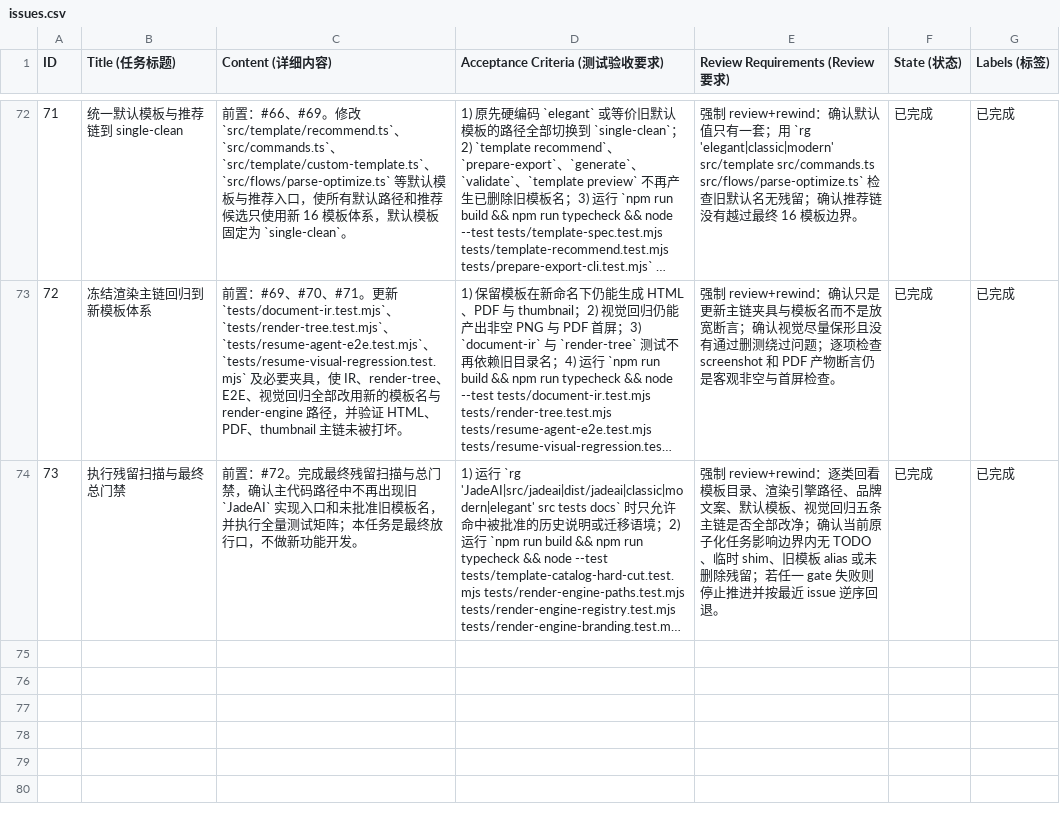
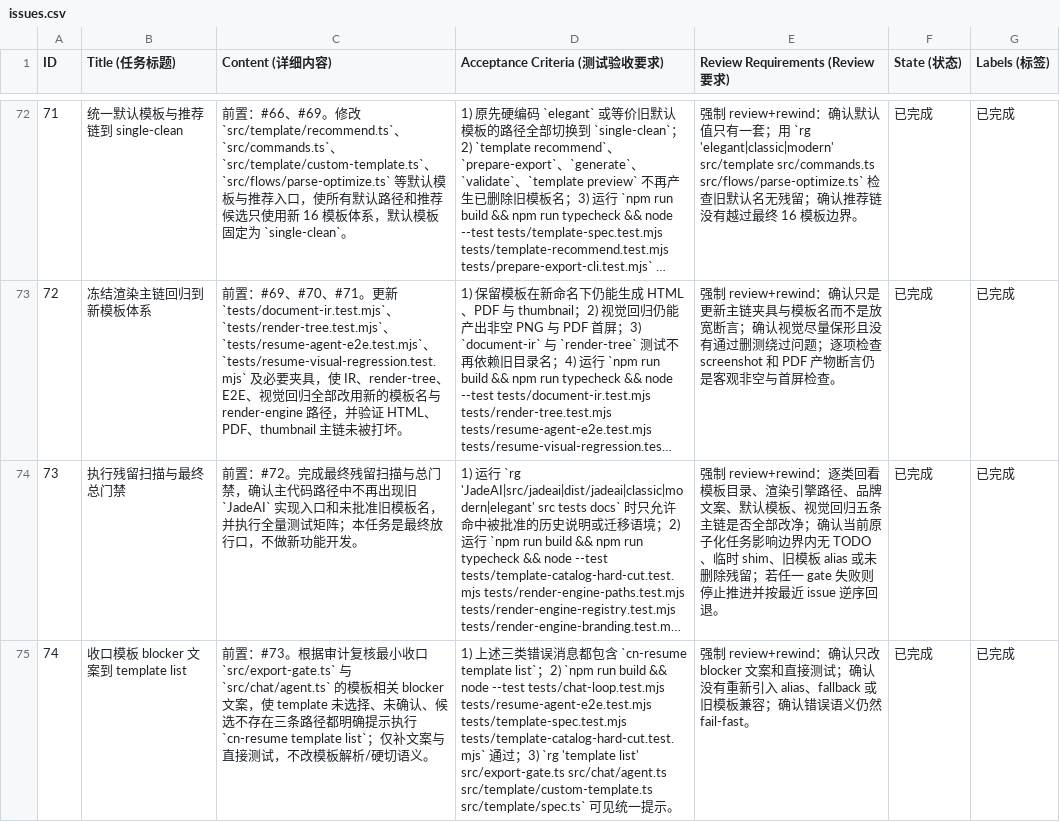
Before and after one commit to yj147/cn-resume-cli, a CSV file: issues.csv, drawn as a sheet; only a part is shown, gaps mark what is left out; long unchanged cells end in …; the diff names each change by its address in the sheet, - before the commit and + after, or states it on an @@ line.

```diff
--- a/issues.csv
+++ b/issues.csv
+row 75: 74 | 收口模板 blocker 文案到 template list | 前置：#73。根据审计复核最小收口 `src/export-gate.ts` 与 `src/chat/agent.ts` 的模板相关 blocker 文案，使 template 未选择、未确认、候选不存在三条路径都明确提示执行 `cn-resume template list`；仅补文案与直接测试，不改模板解析/硬切语义。 | 1) 上述三类错误消息都包含 `cn-resume template list`；2) `npm run build && node --test tests/chat-loop.test.mjs tests/resume-agent-e2e.test.mjs tests/template-spec.test.mjs tests/template-catalog-hard-cut.test.mjs` 通过；3) `rg 'template list' src/export-gate.ts src/chat/agent.ts src/template/custom-template.ts src/template/spec.ts` 可见统一提示。 | 强制 review+rewind：确认只改 blocker 文案和直接测试；确认没有重新引入 alias、fallback 或旧模板兼容；确认错误语义仍然 fail-fast。 | 已完成 | 已完成
```
Also changed, not shown: 4 other files.
